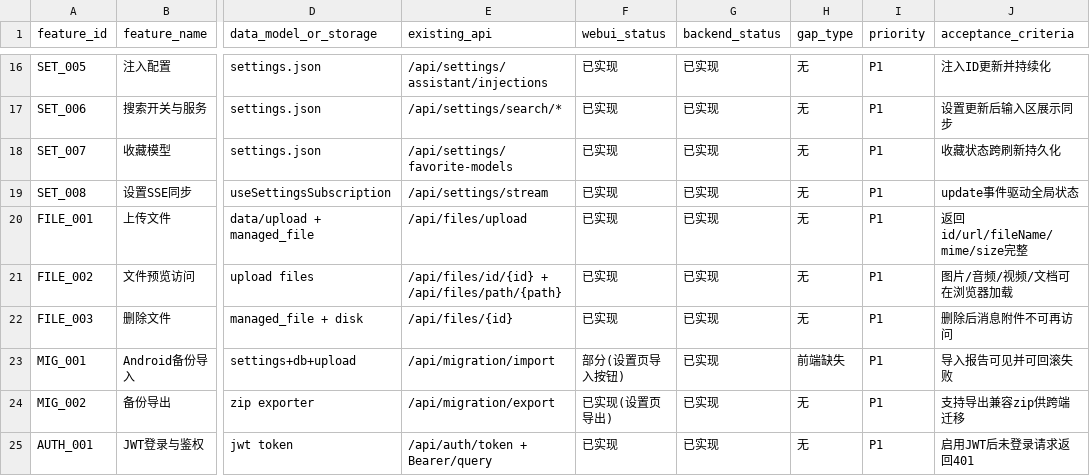
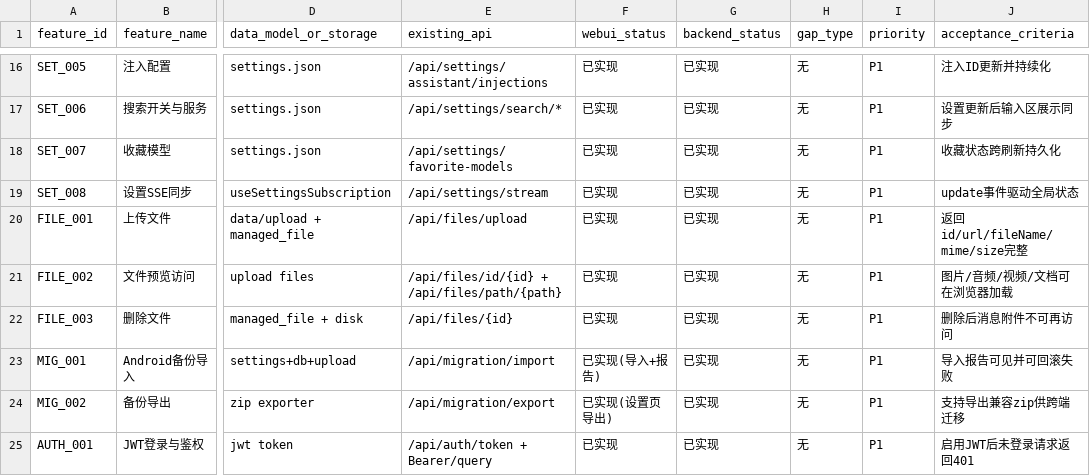
Before and after one commit to longyq20/rikkahub, a CSV file: docs/parity/feature-matrix.csv, drawn as a sheet; only a part is shown, gaps mark what is left out; the diff names each change by its address in the sheet, - before the commit and + after, or states it on an @@ line.

Commit message:
web-ui: add portable settings pages and parity matrix update

```diff
--- a/docs/parity/feature-matrix.csv
+++ b/docs/parity/feature-matrix.csv
-F23 (webui_status): 部分(设置页导入按钮)
+F23 (webui_status): 已实现(导入+报告)
-H23 (gap_type): 前端缺失
+H23 (gap_type): 无
```
Also changed, not shown: 6 other files.
